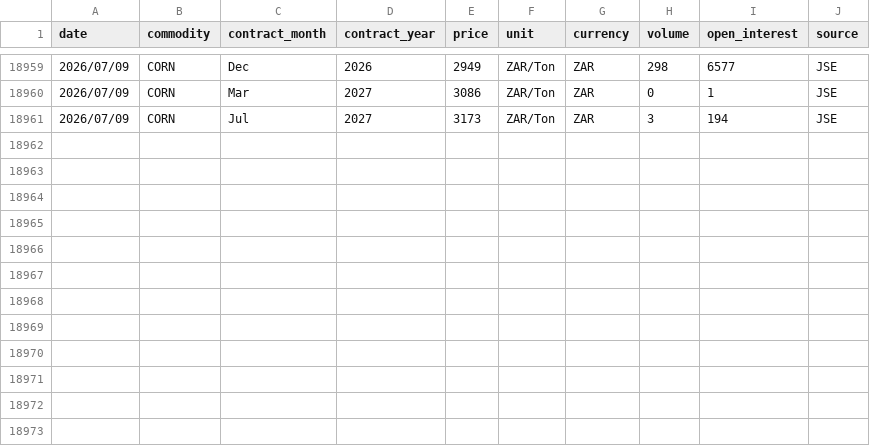
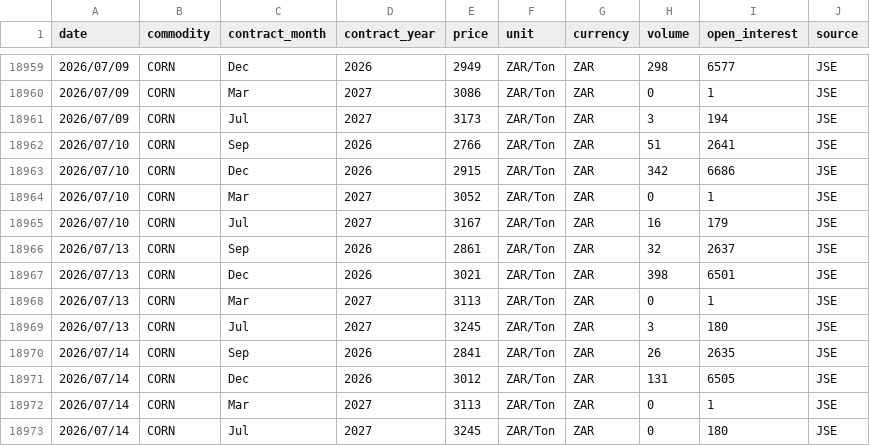
Before and after one commit to GrainDataIntelligence/grain-data-intelligence, a CSV file: data/price_history/Corn.csv, drawn as a sheet; only a part is shown, gaps mark what is left out.

```diff
--- a/data/price_history/Corn.csv
+++ b/data/price_history/Corn.csv
@@ -18961 +18961,13 @@ date,commodity,contract_month,contract_year,price,unit,currency,volume,open_inte
 2026/07/09,CORN,Jul,2027,3173,ZAR/Ton,ZAR,3,194,JSE
+2026/07/10,CORN,Sep,2026,2766,ZAR/Ton,ZAR,51,2641,JSE
+2026/07/10,CORN,Dec,2026,2915,ZAR/Ton,ZAR,342,6686,JSE
+2026/07/10,CORN,Mar,2027,3052,ZAR/Ton,ZAR,0,1,JSE
+2026/07/10,CORN,Jul,2027,3167,ZAR/Ton,ZAR,16,179,JSE
+2026/07/13,CORN,Sep,2026,2861,ZAR/Ton,ZAR,32,2637,JSE
+2026/07/13,CORN,Dec,2026,3021,ZAR/Ton,ZAR,398,6501,JSE
+2026/07/13,CORN,Mar,2027,3113,ZAR/Ton,ZAR,0,1,JSE
+2026/07/13,CORN,Jul,2027,3245,ZAR/Ton,ZAR,3,180,JSE
+2026/07/14,CORN,Sep,2026,2841,ZAR/Ton,ZAR,26,2635,JSE
+2026/07/14,CORN,Dec,2026,3012,ZAR/Ton,ZAR,131,6505,JSE
+2026/07/14,CORN,Mar,2027,3113,ZAR/Ton,ZAR,0,1,JSE
+2026/07/14,CORN,Jul,2027,3245,ZAR/Ton,ZAR,0,180,JSE
```
Also changed, not shown: data/price_history/Soybeans.csv, data/price_history/Sunflower.csv, 4 other files.
